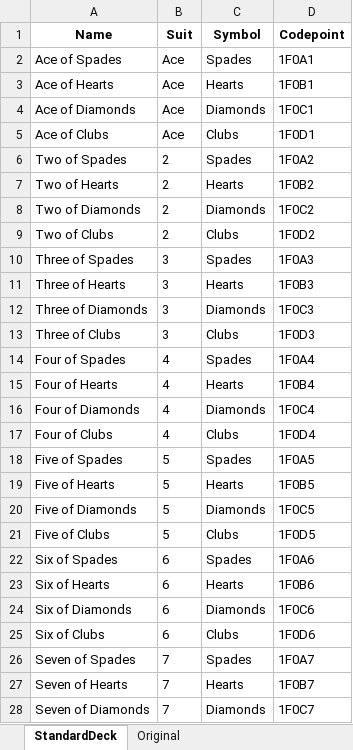
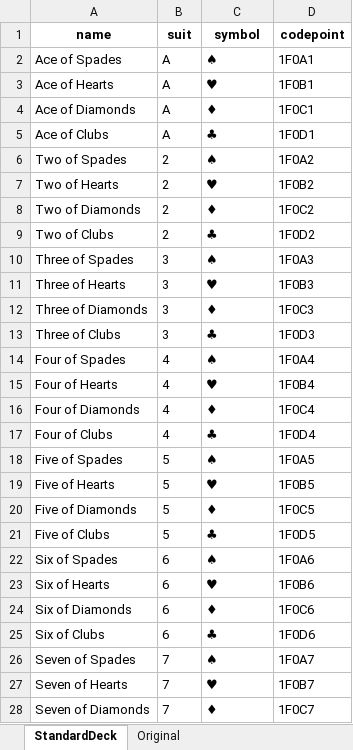
Before and after one commit to tyc007/UnicodeCards, an Excel workbook: StandardDeck.xlsx, sheet StandardDeck, drawn as a sheet; only a part is shown; values as stored, in another font and other column widths than the file's, no borders; removed rows and columns are numbered as before the commit, all else as after; the diff covers the shown part only; the diff names each change by its address in the sheet, - before the commit and + after, or states it on an @@ line.

```diff
--- a/StandardDeck.xlsx (sheet StandardDeck)
+++ b/StandardDeck.xlsx (sheet StandardDeck)
-row 1: Name | Suit | Symbol | Codepoint
+row 1: name | suit | symbol | codepoint
-B2:B5: Ace
+B2:B5: A
-C2: Spades
+C2: ♠
-C3: Hearts
+C3: ♥
-C4: Diamonds
+C4: ♦
-C5: Clubs
+C5: ♣
-C6: Spades
+C6: ♠
-C7: Hearts
+C7: ♥
-C8: Diamonds
+C8: ♦
-C9: Clubs
+C9: ♣
-C10: Spades
+C10: ♠
-C11: Hearts
+C11: ♥
-C12: Diamonds
+C12: ♦
-C13: Clubs
+C13: ♣
-C14: Spades
+C14: ♠
-C15: Hearts
+C15: ♥
-C16: Diamonds
+C16: ♦
-C17: Clubs
+C17: ♣
-C18: Spades
+C18: ♠
-C19: Hearts
+C19: ♥
-C20: Diamonds
+C20: ♦
-C21: Clubs
+C21: ♣
-C22: Spades
+C22: ♠
-C23: Hearts
+C23: ♥
-C24: Diamonds
+C24: ♦
-C25: Clubs
+C25: ♣
-C26: Spades
+C26: ♠
-C27: Hearts
+C27: ♥
-C28: Diamonds
+C28: ♦
```
Also changed, not shown: 37 edited cells elsewhere in this sheet, 1 other file.
